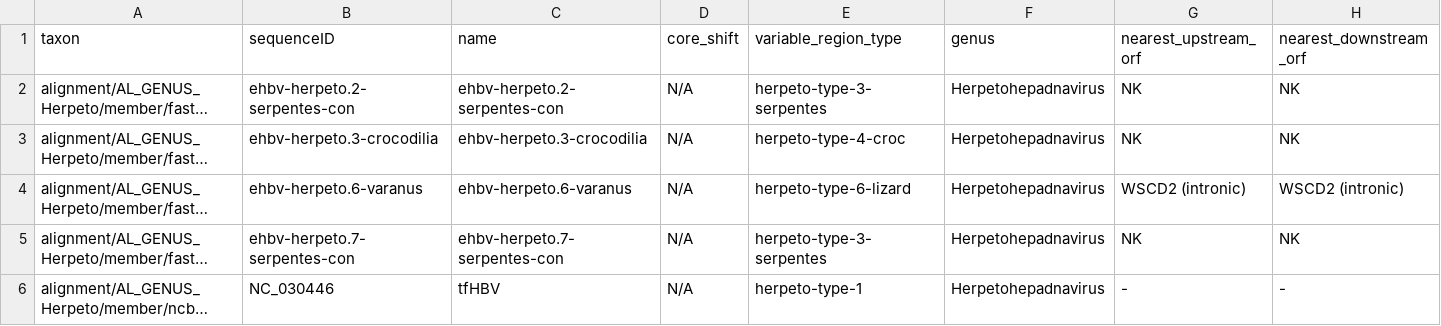
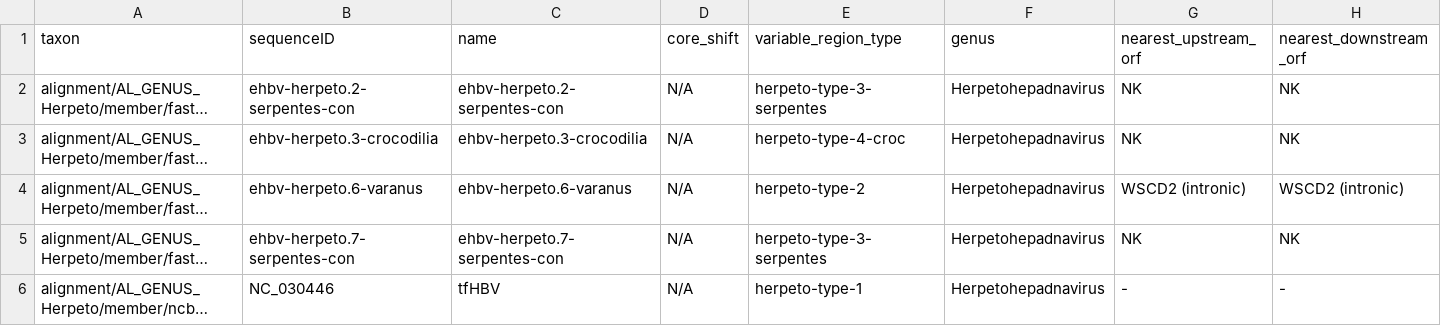
Before and after one commit to giffordlabcvr/Hepadnaviridae-GLUE, a TSV file: trees/eve-genus/Herpeto-root-pol.eve.figtree-annotations.tsv, drawn as a sheet; only a part is shown; long unchanged cells end in …; the diff names each change by its address in the sheet, - before the commit and + after, or states it on an @@ line.

Commit message:
Tree build

```diff
--- a/trees/eve-genus/Herpeto-root-pol.eve.figtree-annotations.tsv
+++ b/trees/eve-genus/Herpeto-root-pol.eve.figtree-annotations.tsv
-E4 (variable_region_type): herpeto-type-6-lizard
+E4 (variable_region_type): herpeto-type-2
```
Also changed, not shown: trees/eve-genus/Herpeto-root-surface.eve.figtree-annotations.tsv, trees/eve-root/Hepadna-root-pol.eve.figtree-annotations.tsv, 41 other files.
